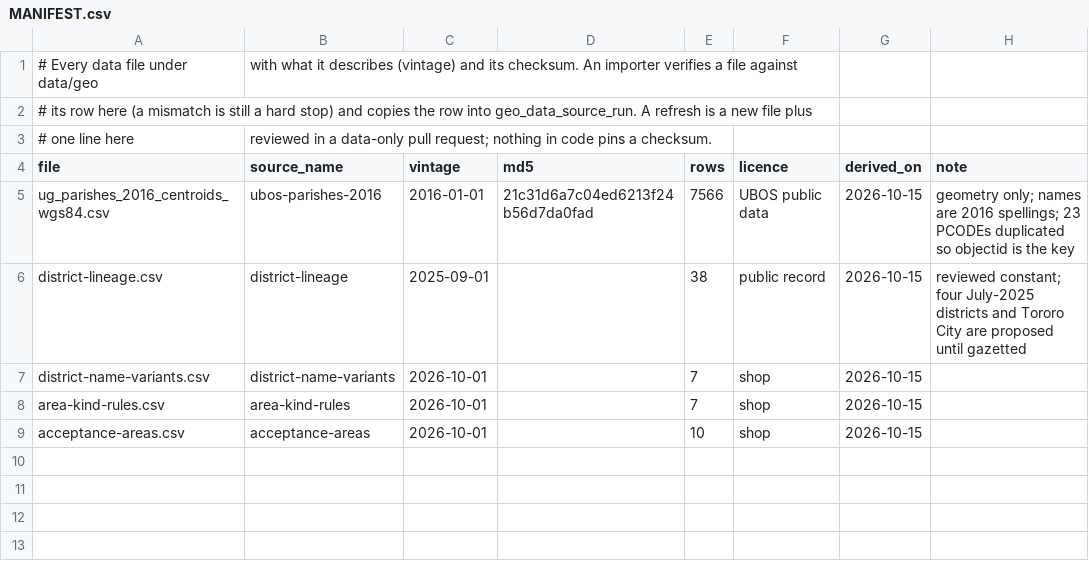
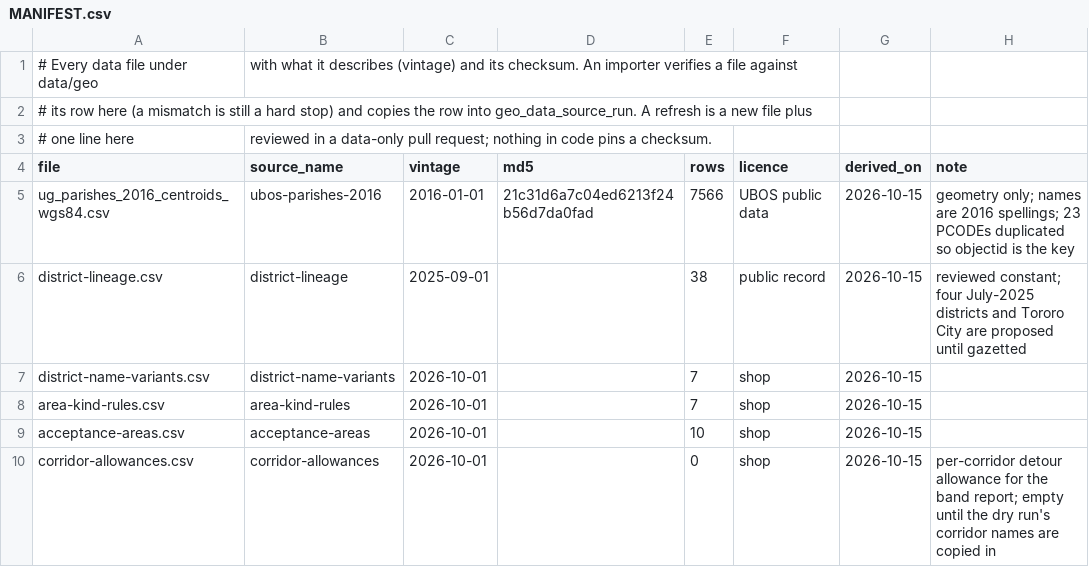
Before and after one commit to sebunya/sebunya, a CSV file: goldplus-commerce/data/geo/MANIFEST.csv, drawn as a sheet; the diff names each change by its address in the sheet, - before the commit and + after, or states it on an @@ line.

```diff
--- a/goldplus-commerce/data/geo/MANIFEST.csv
+++ b/goldplus-commerce/data/geo/MANIFEST.csv
+row 10: corridor-allowances.csv | corridor-allowances | 2026-10-01 |  | 0 | shop | 2026-10-15 | per-corridor detour allowance for the band report; empty until the dry run's corridor names are copied in
```
Also changed, not shown: 14 other files.
